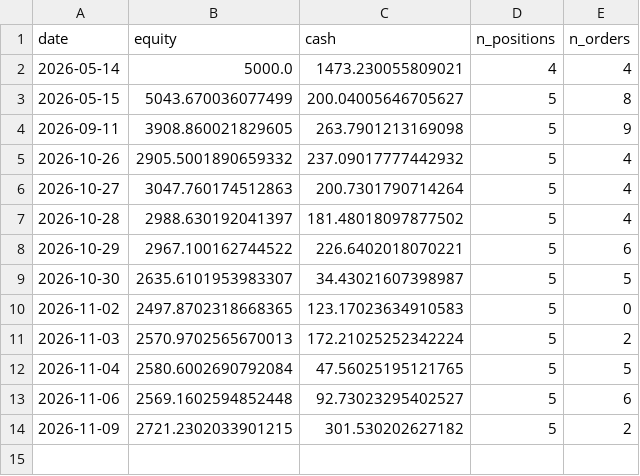
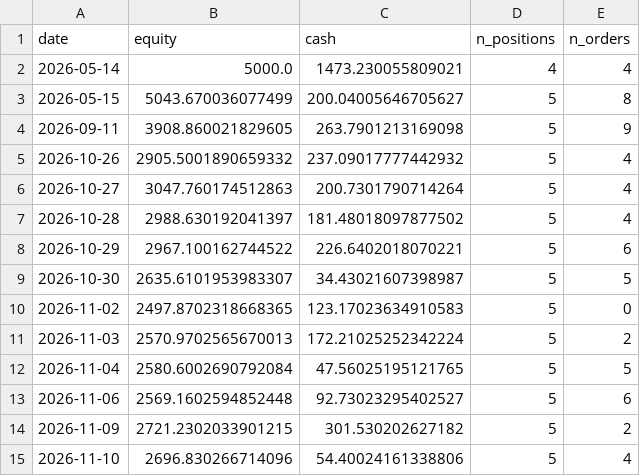
Before and after one commit to Yu-ChangCheng/PingPingPongPong, a CSV file: docs/data/live_portfolio_history.csv, drawn as a sheet; the diff names each change by its address in the sheet, - before the commit and + after, or states it on an @@ line.

```diff
--- a/docs/data/live_portfolio_history.csv
+++ b/docs/data/live_portfolio_history.csv
+row 15: 2026-11-10 | 2696.830266714096 | 54.40024161338806 | 5 | 4
```
Also changed, not shown: docs/data/holdings.csv, docs/data/hot_stocks.csv, 11 other files.
